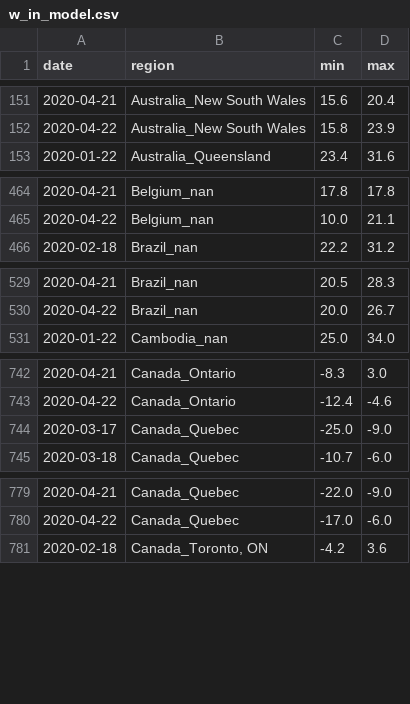
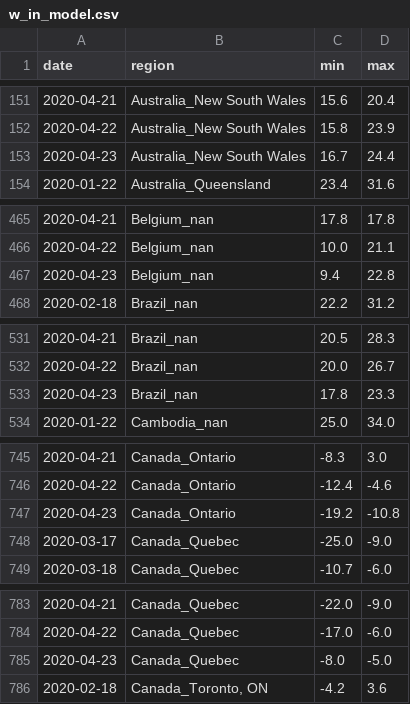
Before and after one commit to jpacerqueira-zz/project_lost_saturn, a CSV file: notebooks/covid19/data/w_in_model.csv, drawn as a sheet; only a part is shown, gaps mark what is left out; the diff covers the shown part only; the diff names each change by its address in the sheet, - before the commit and + after, or states it on an @@ line.

Commit message:
22April2020 automation with Folium HeatMap #COVID19

```diff
--- a/notebooks/covid19/data/w_in_model.csv
+++ b/notebooks/covid19/data/w_in_model.csv
+row 153: 2020-04-23 | Australia_New South Wales | 16.7 | 24.4
+row 467: 2020-04-23 | Belgium_nan | 9.4 | 22.8
+row 533: 2020-04-23 | Brazil_nan | 17.8 | 23.3
+row 747: 2020-04-23 | Canada_Ontario | -19.2 | -10.8
+row 785: 2020-04-23 | Canada_Quebec | -8.0 | -5.0
```
Also changed, not shown: 30 added rows elsewhere in this file, notebooks/covid19/data/ts_conf_r.csv, notebooks/covid19/data/ts_d_r.csv, 24 other files.
